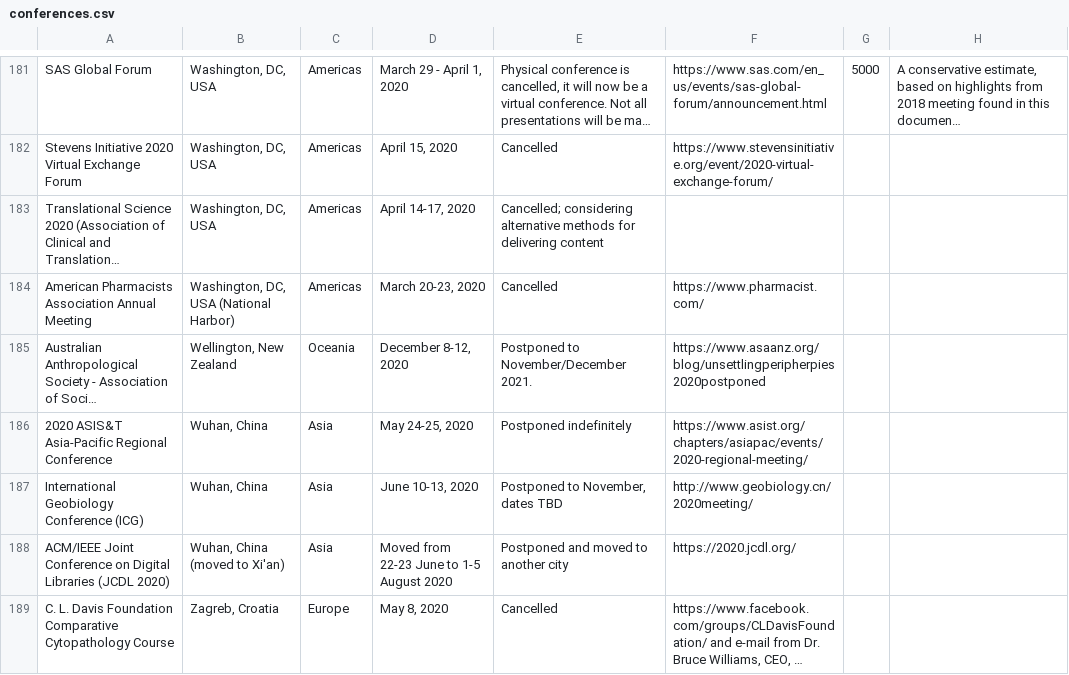
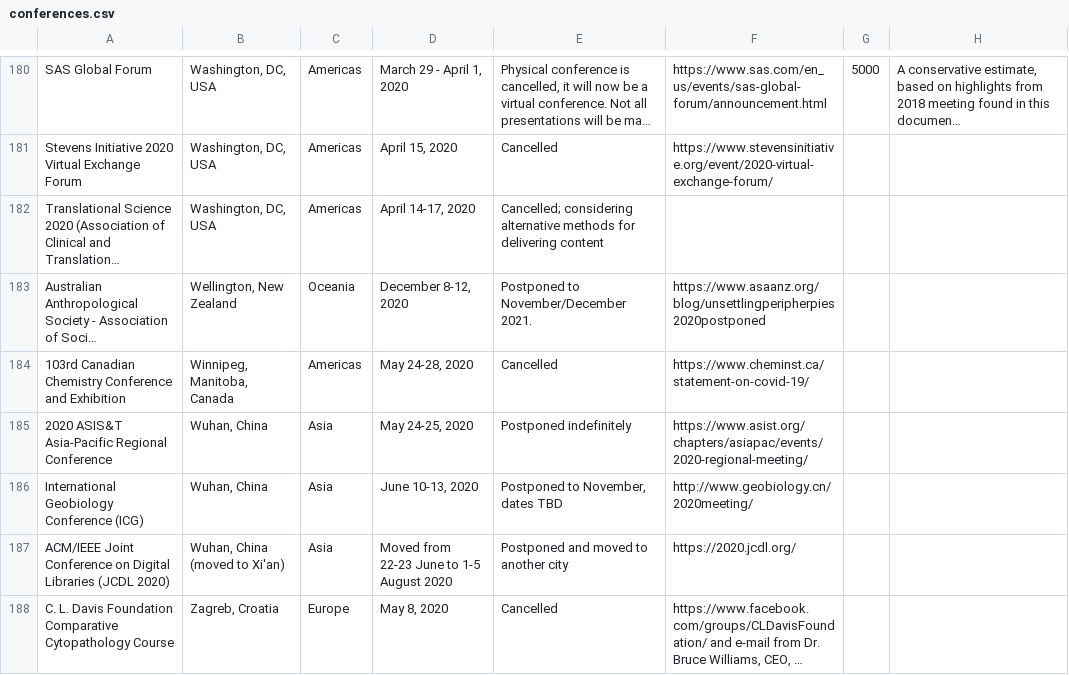
Before and after one commit to WeileiZeng/Cancelled-Academic-Conferences, a CSV file: conferences.csv, drawn as a sheet; only a part is shown, gaps mark what is left out; long unchanged cells end in …; removed rows and columns are numbered as before the commit, all else as after; the diff covers the shown part only; the diff names each change by its address in the sheet, - before the commit and + after, or states it on an @@ line.

```diff
--- a/conferences.csv
+++ b/conferences.csv
-row 184: American Pharmacists Association Annual Meeting | Washington, DC, USA (National Harbor) | Americas | March 20-23, 2020 | Cancelled | https://www.pharmacist.com/
+row 184: 103rd Canadian Chemistry Conference and Exhibition | Winnipeg, Manitoba, Canada | Americas | May 24-28, 2020 | Cancelled | https://www.cheminst.ca/statement-on-covid-19/
```
Also changed, not shown: 5 added rows, 4 removed rows and 1 edited cell elsewhere in this file, 2 other files.
